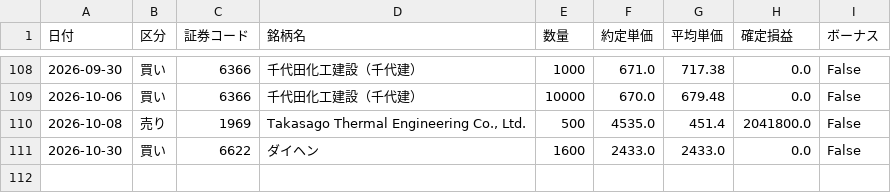
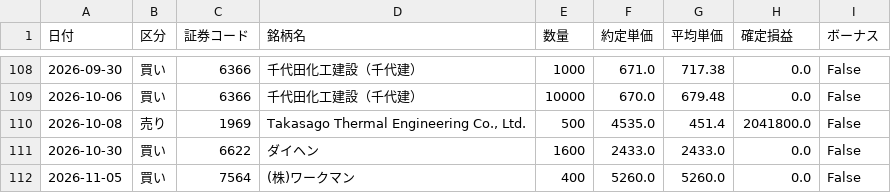
Before and after one commit to reiwa1019-cmyk/J_Phantom_Gear, a CSV file: trade_log.csv, drawn as a sheet; only a part is shown, gaps mark what is left out.

Commit message:
Update trade_log.csv

```diff
--- a/trade_log.csv
+++ b/trade_log.csv
@@ -111 +111,2 @@
 2026-10-30,買い,6622,ダイヘン,1600,2433.0,2433.0,0.0,False
+2026-11-05,買い,7564,(株)ワークマン,400,5260.0,5260.0,0.0,False
```
